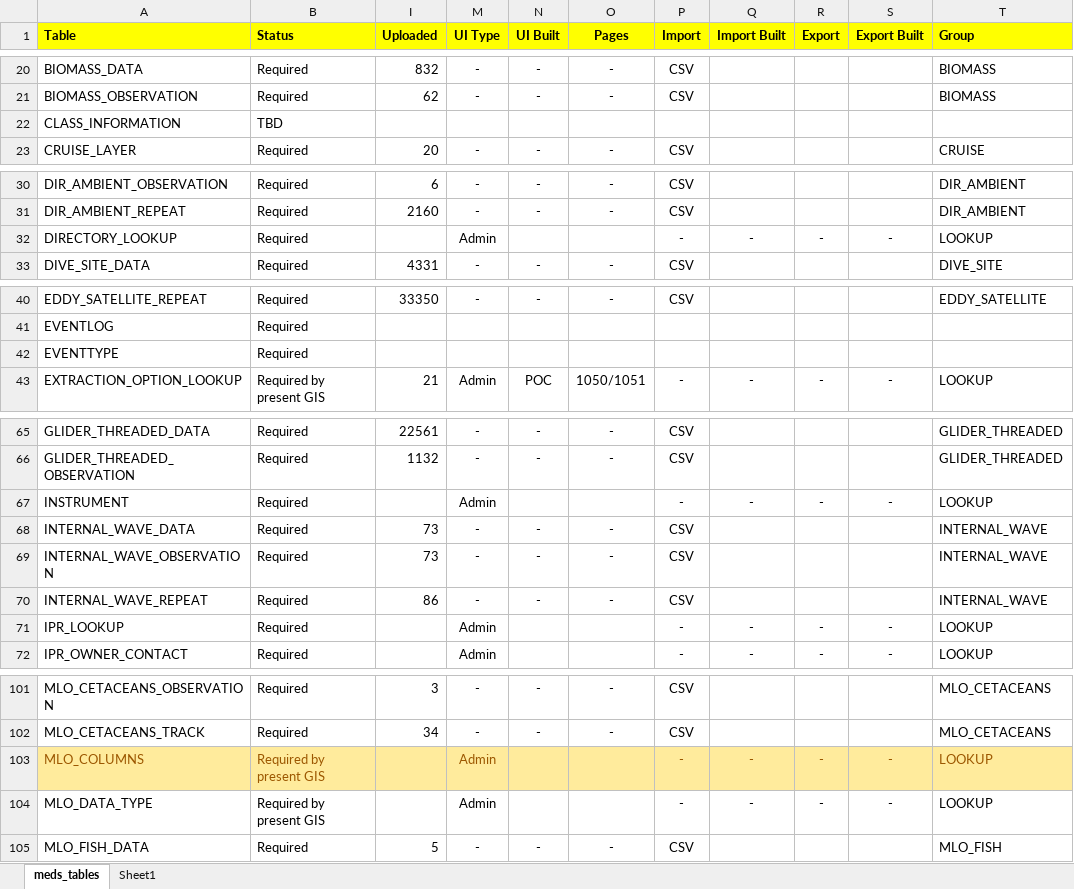
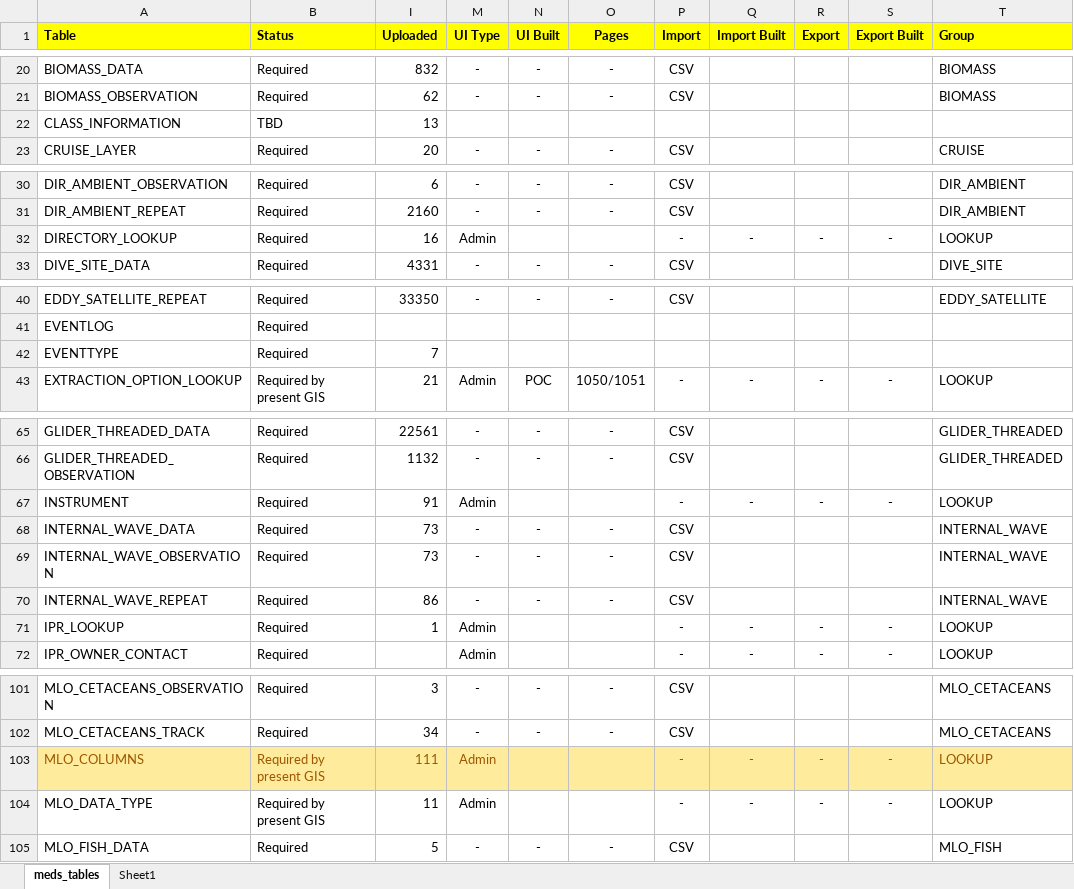
Before and after one commit to dasshieldreply/MEDS-DB, an Excel workbook: analysis/MEDS_Tables.xlsx, sheet meds_tables, drawn as a sheet; only a part is shown, gaps mark what is left out; values as stored, in another font and other column widths than the file's, no borders; table styles not drawn; the diff covers the shown part only; the diff names each change by its address in the sheet, - before the commit and + after, or states it on an @@ line.

```diff
--- a/analysis/MEDS_Tables.xlsx (sheet meds_tables)
+++ b/analysis/MEDS_Tables.xlsx (sheet meds_tables)
-I22 (Uploaded): (empty)
+I22 (Uploaded): 13
-I32 (Uploaded): (empty)
+I32 (Uploaded): 16
-I42 (Uploaded): (empty)
+I42 (Uploaded): 7
-I67 (Uploaded): (empty)
+I67 (Uploaded): 91
-I71 (Uploaded): (empty)
+I71 (Uploaded): 1
-I103 (Uploaded): (empty)
+I103 (Uploaded): 111
-I104 (Uploaded): (empty)
+I104 (Uploaded): 11
```
Also changed, not shown: 3 edited cells elsewhere in this sheet, 25 other files.
